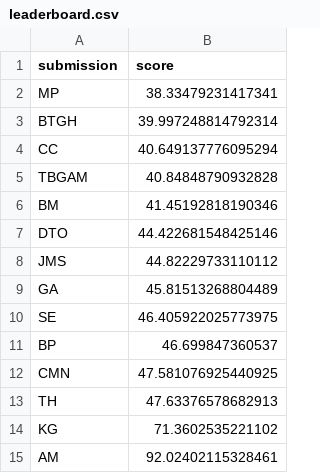
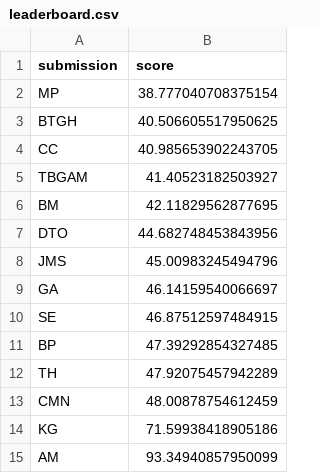
Before and after one commit to mberk/rss-euro-2020-prediction-competition, a CSV file: leaderboard.csv, drawn as a sheet.

Commit message:
Update leaderboard

```diff
--- a/leaderboard.csv
+++ b/leaderboard.csv
@@ -1,15 +1,15 @@
 submission,score
-MP,38.33479231417341
-BTGH,39.997248814792314
-CC,40.649137776095294
-TBGAM,40.84848790932828
-BM,41.45192818190346
-DTO,44.422681548425146
-JMS,44.82229733110112
-GA,45.81513268804489
-SE,46.405922025773975
-BP,46.699847360537
-CMN,47.581076925440925
-TH,47.63376578682913
-KG,71.3602535221102
-AM,92.02402115328461
+MP,38.777040708375154
+BTGH,40.506605517950625
+CC,40.985653902243705
+TBGAM,41.40523182503927
+BM,42.11829562877695
+DTO,44.682748453843956
+JMS,45.00983245494796
+GA,46.14159540066697
+SE,46.87512597484915
+BP,47.39292854327485
+TH,47.92075457942289
+CMN,48.00878754612459
+KG,71.59938418905186
+AM,93.34940857950099
```
